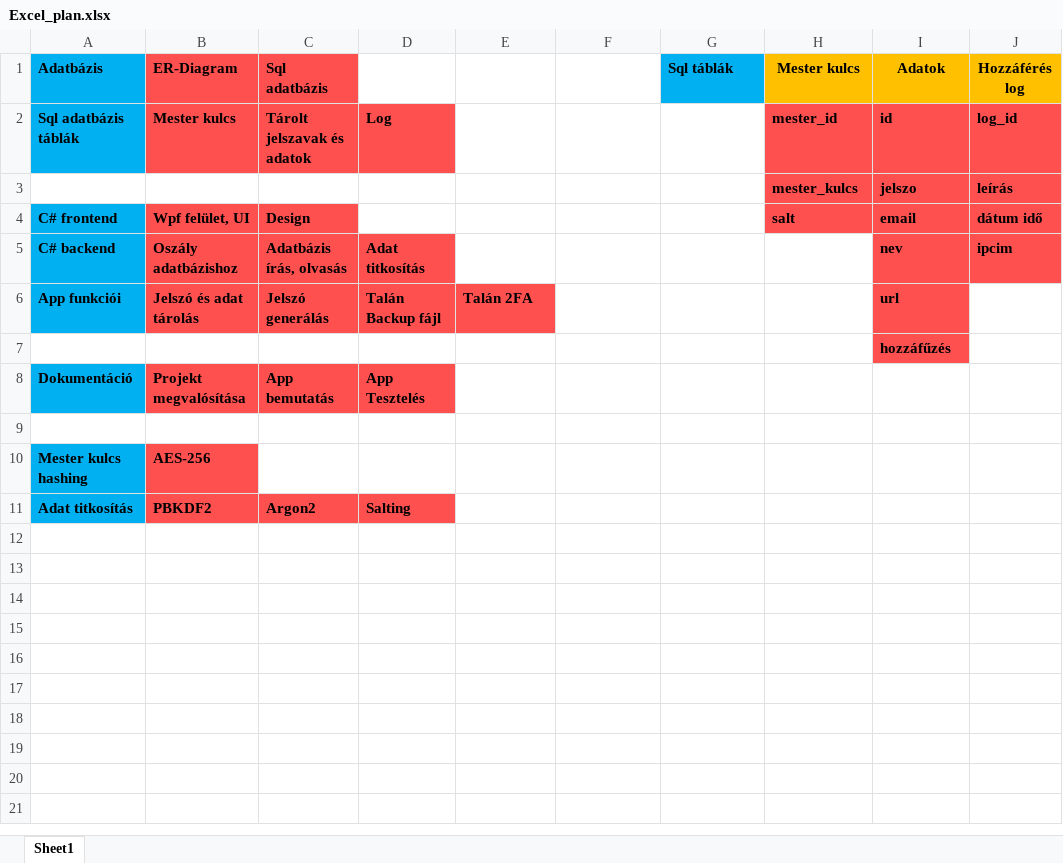
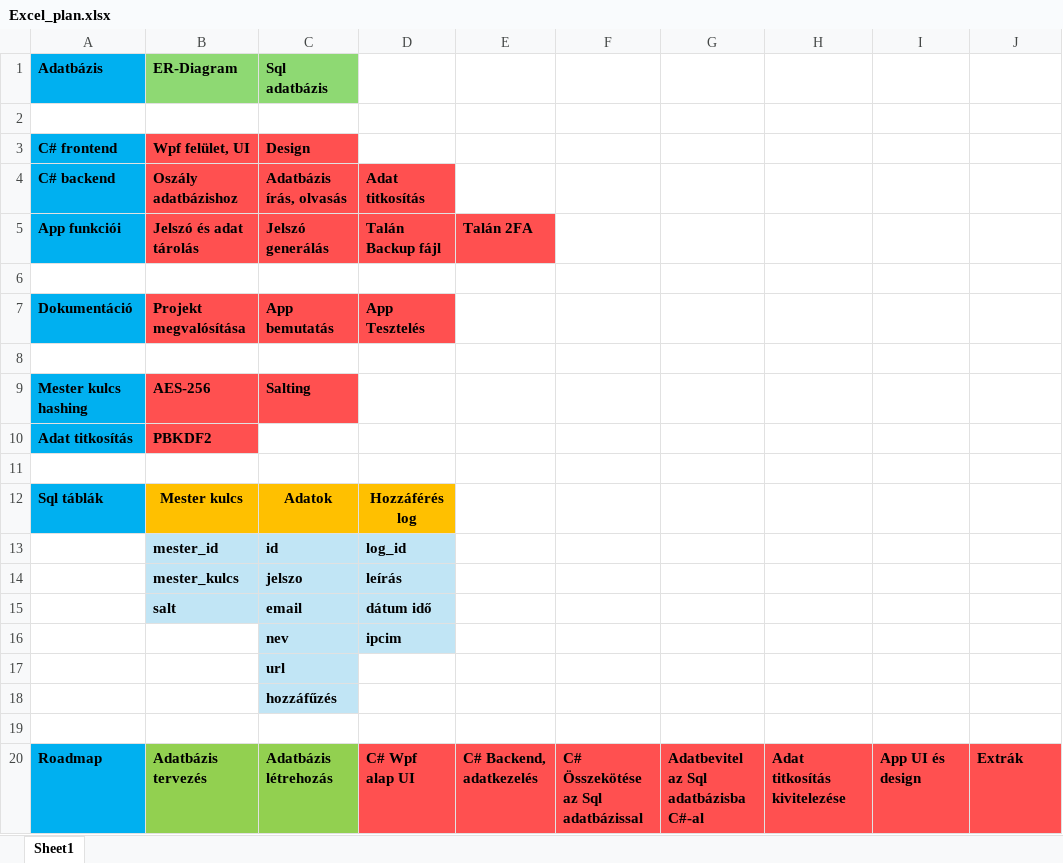
Before and after one commit to yAn2049/Aliasly-Password-Manager, an Excel workbook: Documents/Excel_plan.xlsx, sheet Sheet1, drawn as a sheet; values as stored, in another font and other column widths than the file's, no borders; removed rows and columns are numbered as before the commit, all else as after; the diff names each change by its address in the sheet, - before the commit and + after, or states it on an @@ line.

Commit message:
Create ~$Excel_plan.xlsx

```diff
--- a/Documents/Excel_plan.xlsx (sheet Sheet1)
+++ b/Documents/Excel_plan.xlsx (sheet Sheet1)
-B1:C1 fill: #FF5050
+B1:C1 fill: #8ED973
-G1: Sql táblák
+G1: (empty)
-G1 fill: #00B0F0
+G1 fill: none
-H1: Mester kulcs
+H1: (empty)
-H1:J1 fill: #FFC000
+H1:J1 fill: none
-I1: Adatok
+I1: (empty)
-J1: Hozzáférés log
+J1: (empty)
-row 2: Sql adatbázis táblák | Mester kulcs | Tárolt jelszavak és adatok | Log |  |  |  | mester_id | id | log_id
+row 2: (empty)
-A2 fill: #00B0F0
+A2 fill: none
-B2:D2 fill: #FF5050
+B2:D2 fill: none
-H2:J2 fill: #FF5050
+H2:J2 fill: none
-row 3:  |  |  |  |  |  |  | mester_kulcs | jelszo | leírás
-H3: salt
+H3: (empty)
-H3:J3 fill: #FF5050
+H3:J3 fill: none
-I3: email
+I3: (empty)
-J3: dátum idő
+J3: (empty)
-I4: nev
+I4: (empty)
-I4:J4 fill: #FF5050
+I4:J4 fill: none
-J4: ipcim
+J4: (empty)
-I5: url
+I5: (empty)
-I5:I6 fill: #FF5050
+I5:I6 fill: none
-I6: hozzáfűzés
+I6: (empty)
-C9 (Sql adatbázis): (empty)
+C9 (Sql adatbázis): Salting
-C9 fill: none
+C9 fill: #FF5050
-C10 (Sql adatbázis): Argon2
+C10 (Sql adatbázis): (empty)
-C10:D10 fill: #FF5050
+C10:D10 fill: none
-D10: Salting
+D10: (empty)
+row 11: (empty)
+row 12: Sql táblák | Mester kulcs | Adatok | Hozzáférés log
+row 13:  | mester_id | id | log_id
+row 14:  | mester_kulcs | jelszo | leírás
+row 15:  | salt | email | dátum idő
+row 16:  |  | nev | ipcim
+row 17:  |  | url
+row 18:  |  | hozzáfűzés
+row 19: (empty)
+row 20: Roadmap | Adatbázis tervezés | Adatbázis létrehozás | C# Wpf alap UI | C# Backend, adatkezelés | C# Összekötése az Sql adatbázissal | Adatbevitel az Sql adatbázisba C#-al | Adat titkosítás kivitelezése | App UI és design | Extrák
```
